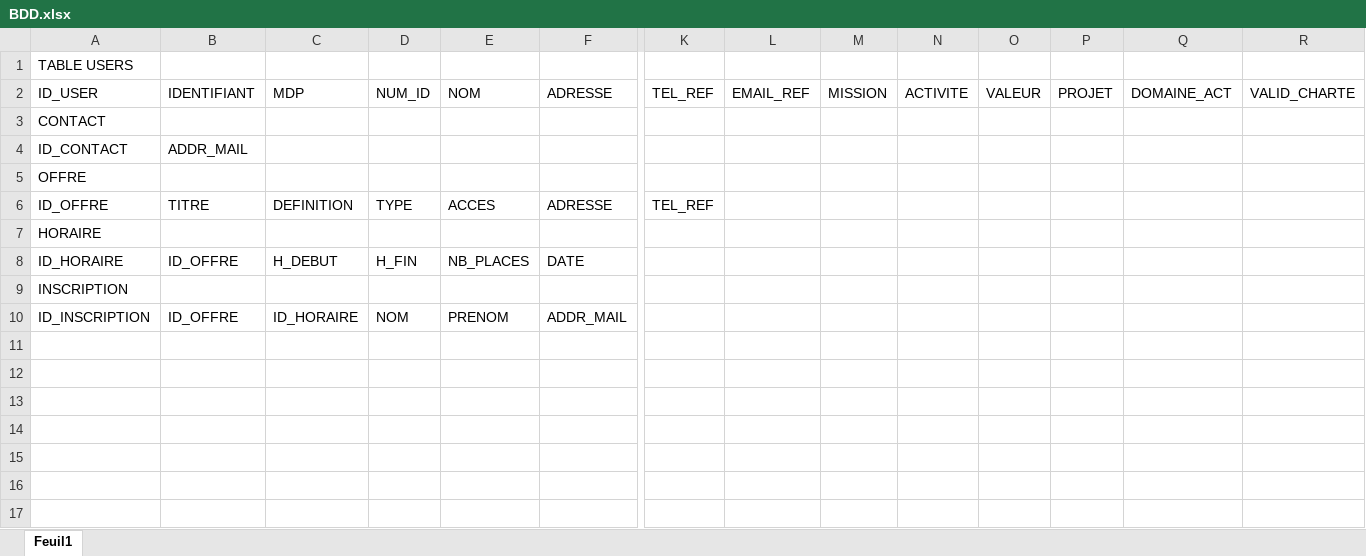
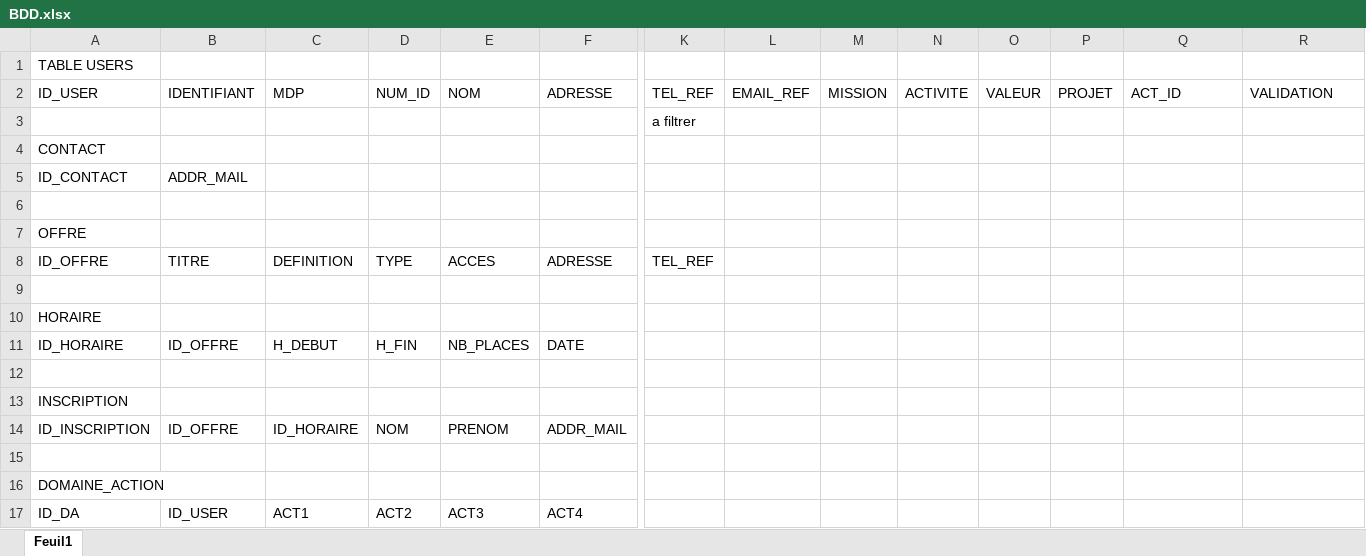
Before and after one commit to VincentMOUNIER/TUTS, an Excel workbook: BDD.xlsx, sheet Feuil1, drawn as a sheet; only a part is shown, gaps mark what is left out; values as stored, in another font and other column widths than the file's, no borders; rows hold the shown columns only; the diff names each change by its address in the sheet, - before the commit and + after, or states it on an @@ line.

```diff
--- a/BDD.xlsx (sheet Feuil1)
+++ b/BDD.xlsx (sheet Feuil1)
-Q2: DOMAINE_ACT
+Q2: ACT_ID
-R2: VALID_CHARTE
+R2: VALIDATION
+row 3:  |  |  |  |  |  | a filtrer
+row 6: (empty)
+row 9: (empty)
+row 12: (empty)
+row 15: (empty)
+row 16: DOMAINE_ACTION
+row 17: ID_DA | ID_USER | ACT1 | ACT2 | ACT3 | ACT4
```
Also changed, not shown: 4 other files.
